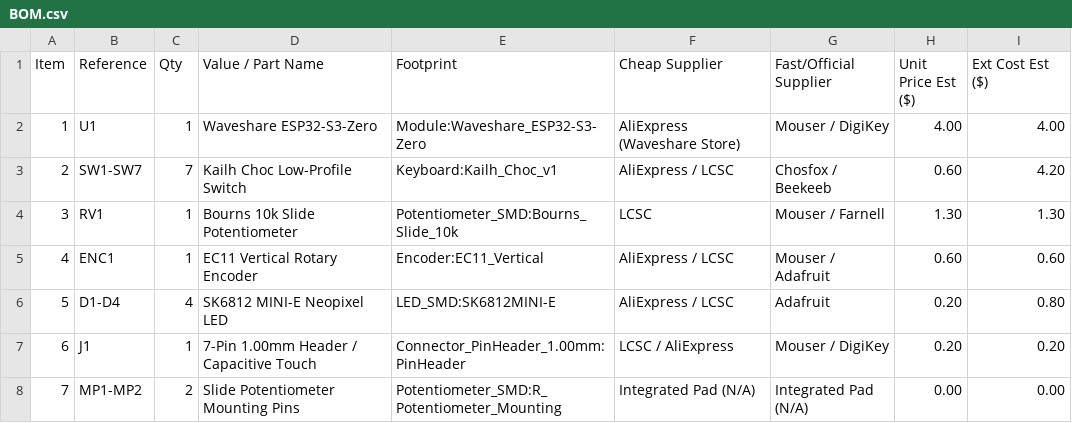
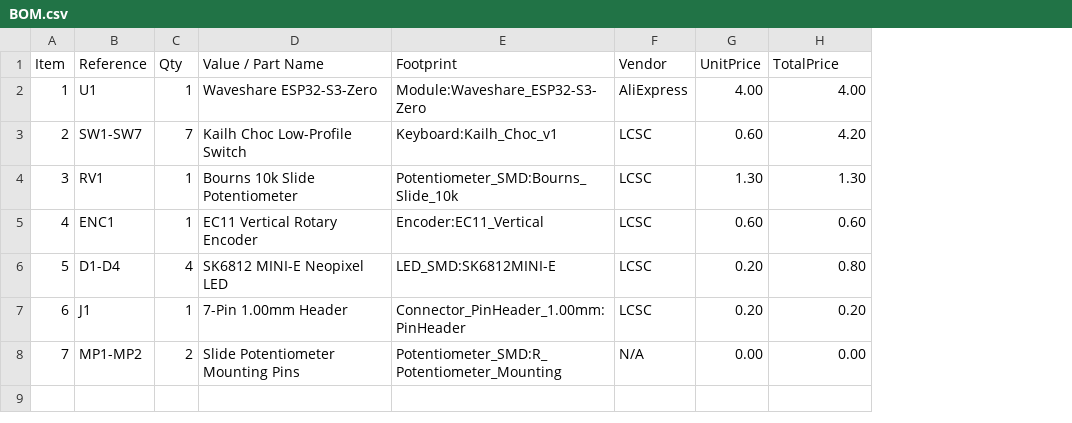
Before and after one commit to Sachin21-cell/The-OG-Keyboard, a CSV file: BOM.csv, drawn as a sheet; removed rows and columns are numbered as before the commit, all else as after; the diff names each change by its address in the sheet, - before the commit and + after, or states it on an @@ line.

Commit message:
Modify BOM.csv format and vendor details
Updated BOM.csv to change column headers and vendor information.

```diff
--- a/BOM.csv
+++ b/BOM.csv
-column F (Cheap Supplier), rows 2-8: AliExpress (Waveshare Store) | AliExpress / LCSC | LCSC | AliExpress / LCSC | AliExpress / LCSC | LCSC / AliExpress | Integrated Pad (N/A)
-column G (Fast/Official Supplier), rows 2-8: Mouser / DigiKey | Chosfox / Beekeeb | Mouser / Farnell | Mouser / Adafruit | Adafruit | Mouser / DigiKey | Integrated Pad (N/A)
+column F (Vendor), rows 2-8: AliExpress | LCSC | LCSC | LCSC | LCSC | LCSC | N/A
-G1: Unit Price Est ($)
+G1: UnitPrice
-H1: Ext Cost Est ($)
+H1: TotalPrice
-D7 (Value / Part Name): 7-Pin 1.00mm Header / Capacitive Touch
+D7 (Value / Part Name): 7-Pin 1.00mm Header
```
